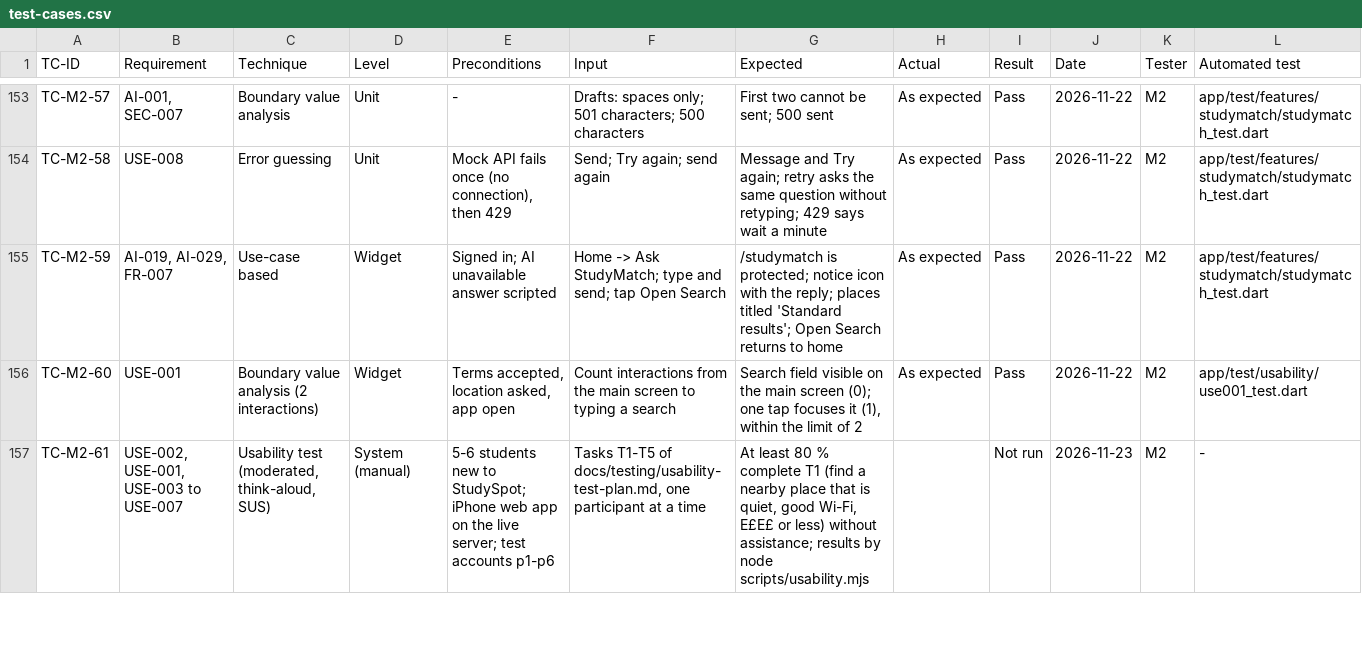
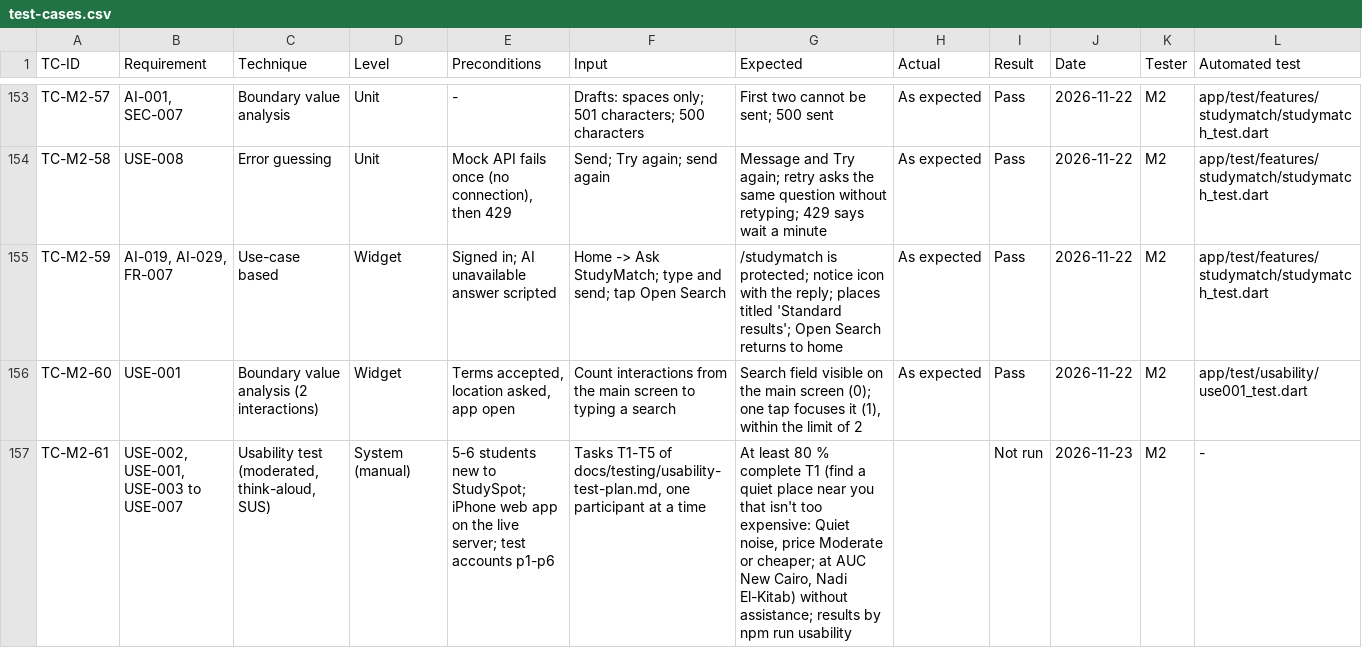
Before and after one commit to yasmeennasrr/StudySpot, a CSV file: docs/testing/test-cases.csv, drawn as a sheet; only a part is shown, gaps mark what is left out; the diff covers the shown part only.

```diff
--- a/docs/testing/test-cases.csv
+++ b/docs/testing/test-cases.csv
@@ -156,2 +156,2 @@ TC-M2-59,"AI-019, AI-029, FR-007",Use-case based,Widget,Signed in; AI unavailabl
 TC-M2-60,USE-001,Boundary value analysis (2 interactions),Widget,"Terms accepted, location asked, app open",Count interactions from the main screen to typing a search,"Search field visible on the main screen (0); one tap focuses it (1), within the limit of 2",As expected,Pass,2026-11-22,M2,app/test/usability/use001_test.dart
-TC-M2-61,"USE-002, USE-001, USE-003 to USE-007","Usability test (moderated, think-aloud, SUS)",System (manual),5-6 students new to StudySpot; iPhone web app on the live server; test accounts p1-p6,"Tasks T1-T5 of docs/testing/usability-test-plan.md, one participant at a time","At least 80 % complete T1 (find a nearby place that is quiet, good Wi-Fi, E£E£ or less) without assistance; results by node scripts/usability.mjs",,Not run,2026-11-23,M2,-
+TC-M2-61,"USE-002, USE-001, USE-003 to USE-007","Usability test (moderated, think-aloud, SUS)",System (manual),5-6 students new to StudySpot; iPhone web app on the live server; test accounts p1-p6,"Tasks T1-T5 of docs/testing/usability-test-plan.md, one participant at a time","At least 80 % complete T1 (find a quiet place near you that isn't too expensive: Quiet noise, price Moderate or cheaper; at AUC New Cairo, Nadi El-Kitab) without assistance; results by npm run usability",,Not run,2026-11-23,M2,-
```
Also changed, not shown: 1 added row and 2 edited cells elsewhere in this file, 6 other files.
